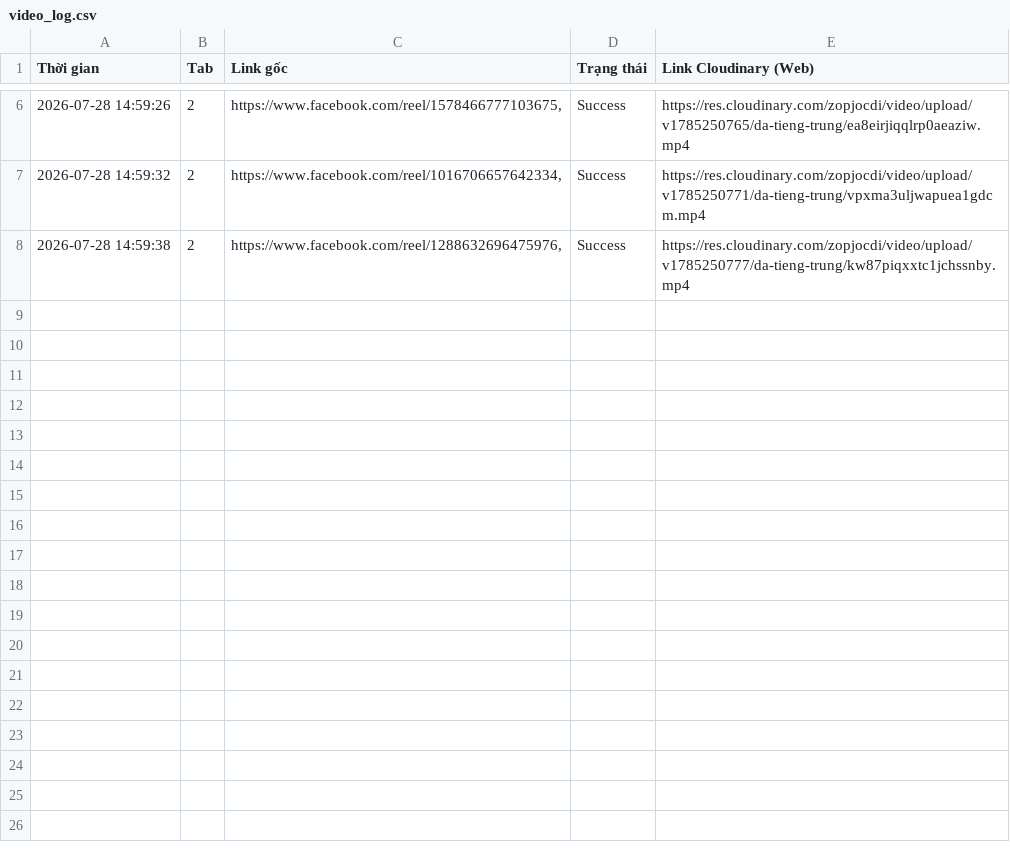
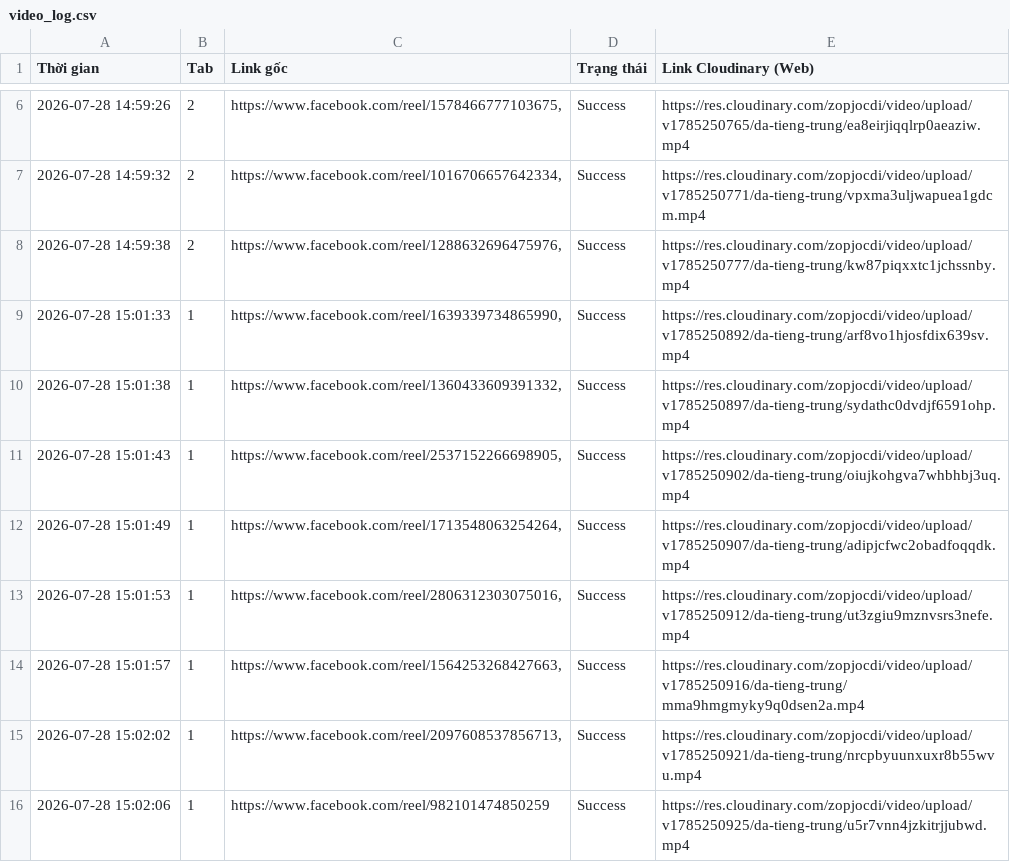
Before and after one commit to infinitehorizons2012-code/da-tieng-trung-reels, a CSV file: video_log.csv, drawn as a sheet; only a part is shown, gaps mark what is left out; the diff names each change by its address in the sheet, - before the commit and + after, or states it on an @@ line.

```diff
--- a/video_log.csv
+++ b/video_log.csv
+row 9: 2026-07-28 15:01:33 | 1 | https://www.facebook.com/reel/1639339734865990, | Success | https://res.cloudinary.com/zopjocdi/video/upload/v1785250892/da-tieng-trung/arf8vo1hjosfdix639sv.mp4
+row 10: 2026-07-28 15:01:38 | 1 | https://www.facebook.com/reel/1360433609391332, | Success | https://res.cloudinary.com/zopjocdi/video/upload/v1785250897/da-tieng-trung/sydathc0dvdjf6591ohp.mp4
+row 11: 2026-07-28 15:01:43 | 1 | https://www.facebook.com/reel/2537152266698905, | Success | https://res.cloudinary.com/zopjocdi/video/upload/v1785250902/da-tieng-trung/oiujkohgva7whbhbj3uq.mp4
+row 12: 2026-07-28 15:01:49 | 1 | https://www.facebook.com/reel/1713548063254264, | Success | https://res.cloudinary.com/zopjocdi/video/upload/v1785250907/da-tieng-trung/adipjcfwc2obadfoqqdk.mp4
+row 13: 2026-07-28 15:01:53 | 1 | https://www.facebook.com/reel/2806312303075016, | Success | https://res.cloudinary.com/zopjocdi/video/upload/v1785250912/da-tieng-trung/ut3zgiu9mznvsrs3nefe.mp4
+row 14: 2026-07-28 15:01:57 | 1 | https://www.facebook.com/reel/1564253268427663, | Success | https://res.cloudinary.com/zopjocdi/video/upload/v1785250916/da-tieng-trung/mma9hmgmyky9q0dsen2a.mp4
+row 15: 2026-07-28 15:02:02 | 1 | https://www.facebook.com/reel/2097608537856713, | Success | https://res.cloudinary.com/zopjocdi/video/upload/v1785250921/da-tieng-trung/nrcpbyuunxuxr8b55wvu.mp4
+row 16: 2026-07-28 15:02:06 | 1 | https://www.facebook.com/reel/982101474850259 | Success | https://res.cloudinary.com/zopjocdi/video/upload/v1785250925/da-tieng-trung/u5r7vnn4jzkitrjjubwd.mp4
```
Also changed, not shown: 1 other file.
